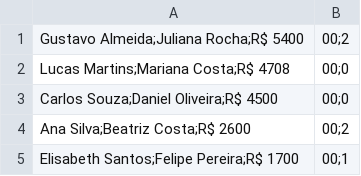
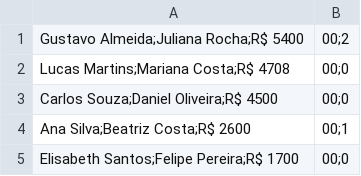
Before and after one commit to Louzadino/wedding_app_cpp, a CSV file: Casos/06/saida/3-estatisticas-casais.csv, drawn as a sheet.

Commit message:
Estatisticas casais: falta resolver a qtd de festas que o casal foi convidado

```diff
--- a/Casos/06/saida/3-estatisticas-casais.csv
+++ b/Casos/06/saida/3-estatisticas-casais.csv
@@ -3,3 +3,3 @@ Lucas Martins;Mariana Costa;R$ 4708,00;0
 Carlos Souza;Daniel Oliveira;R$ 4500,00;0
-Ana Silva;Beatriz Costa;R$ 2600,00;2
-Elisabeth Santos;Felipe Pereira;R$ 1700,00;1
+Ana Silva;Beatriz Costa;R$ 2600,00;1
+Elisabeth Santos;Felipe Pereira;R$ 1700,00;0
```
Also changed, not shown: 4 other files.
